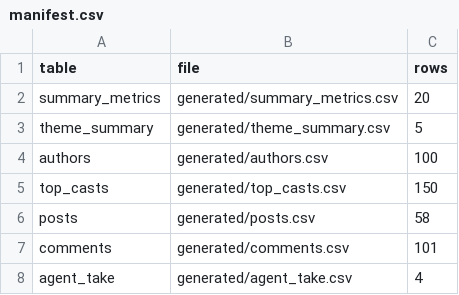
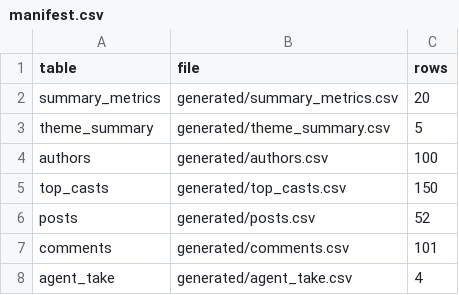
Before and after one commit to ael-dev3/Clawberto-Farcaster-Context, a CSV file: public/generated/manifest.csv, drawn as a sheet.

```diff
--- a/public/generated/manifest.csv
+++ b/public/generated/manifest.csv
@@ -5,3 +5,3 @@ authors,generated/authors.csv,100
 top_casts,generated/top_casts.csv,150
-posts,generated/posts.csv,58
+posts,generated/posts.csv,52
 comments,generated/comments.csv,101
```
Also changed, not shown: generated/authors.csv, generated/posts.csv, 18 other files.
